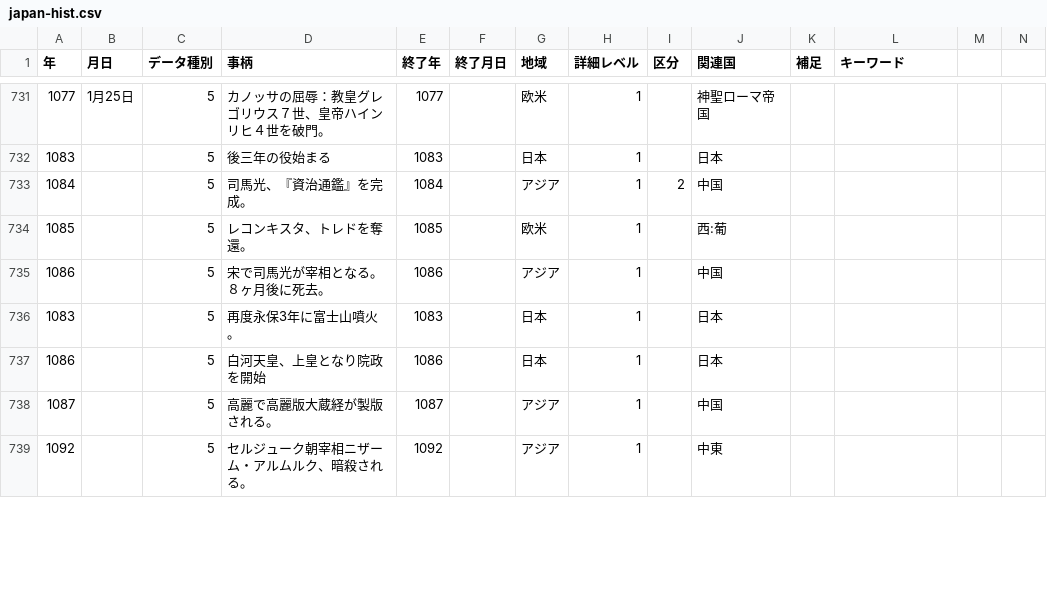
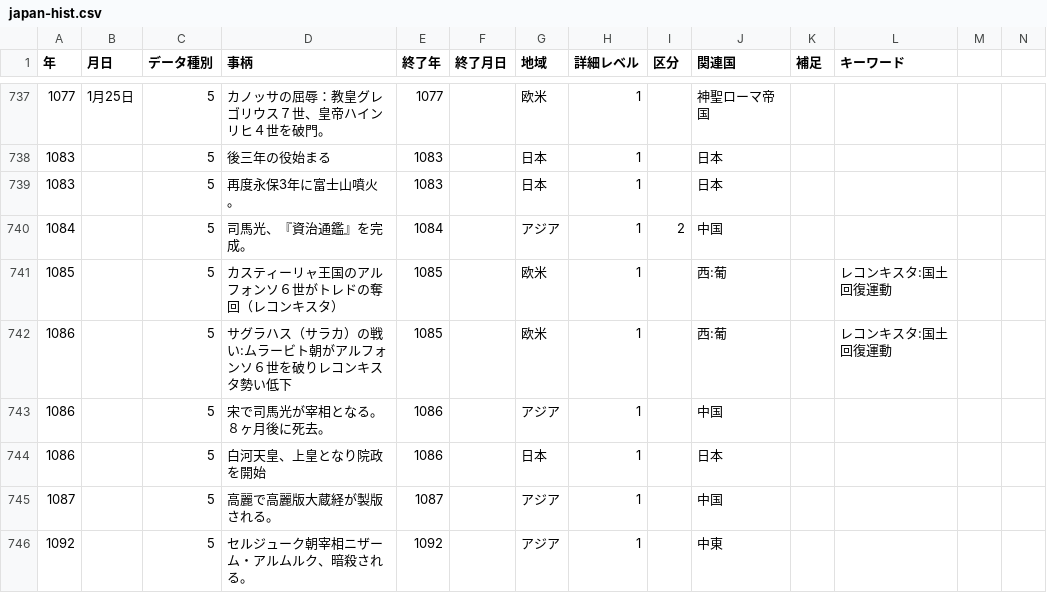
Before and after one commit to mhayakusa/Chronology, a CSV file: static/japan-hist.csv, drawn as a sheet; only a part is shown, gaps mark what is left out; addresses are those after the commit; rows hold the shown columns only; the diff covers the shown part only; the diff names each change by its address in the sheet, - before the commit and + after, or states it on an @@ line.

```diff
--- a/static/japan-hist.csv
+++ b/static/japan-hist.csv
@@ row 736 moved to row 739: 1083 @@
-D741 (事柄): レコンキスタ、トレドを奪還。
+D741 (事柄): カスティーリャ王国のアルフォンソ６世がトレドの奪回（レコンキスタ）
-L741 (キーワード): (empty)
+L741 (キーワード): レコンキスタ:国土回復運動
+row 742: 1086 |  | 5 | サグラハス（サラカ）の戦い:ムラービト朝がアルフォンソ６世を破りレコンキスタ勢い低下 | 1085 |  | 欧米 | 1 |  | 西:葡 |  | レコンキスタ:国土回復運動
```
Also changed, not shown: 8 added rows, 4 removed rows, 42 moved rows and 26 edited cells elsewhere in this file.
